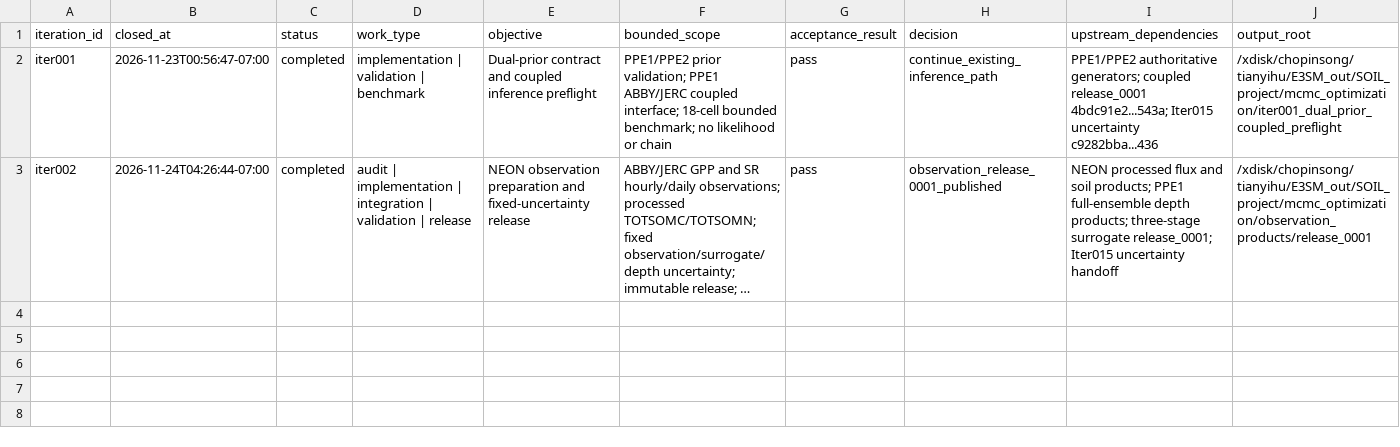
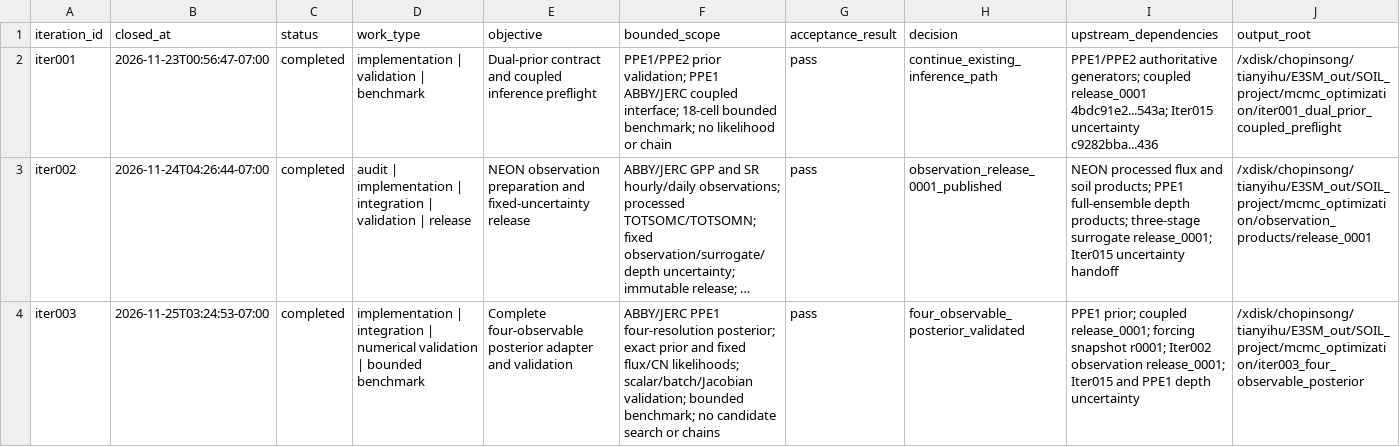
Before and after one commit to TianyiHu123/elm-olmt, a CSV file: development/mcmc_optimization/registry.csv, drawn as a sheet; only a part is shown; long unchanged cells end in …; rows hold the shown columns only; the diff names each change by its address in the sheet, - before the commit and + after, or states it on an @@ line.

Commit message:
Complete MCMC optimization Iter003 posterior adapter

```diff
--- a/development/mcmc_optimization/registry.csv
+++ b/development/mcmc_optimization/registry.csv
+row 4: iter003 | 2026-11-25T03:24:53-07:00 | completed | implementation | integration | numerical validation | bounded benchmark | Complete four-observable posterior adapter and validation | ABBY/JERC PPE1 four-resolution posterior; exact prior and fixed flux/CN likelihoods; scalar/batch/Jacobian validation; bounded benchmark; no candidate search or chains | pass | four_observable_posterior_validated | PPE1 prior; coupled release_0001; forcing snapshot r0001; Iter002 observation release_0001; Iter015 and PPE1 depth uncertainty | /xdisk/chopinsong/tianyihu/E3SM_out/SOIL_project/mcmc_optimization/iter003_four_observable_posterior
```
Also changed, not shown: 23 other files.
